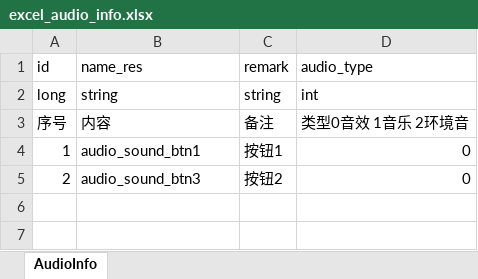
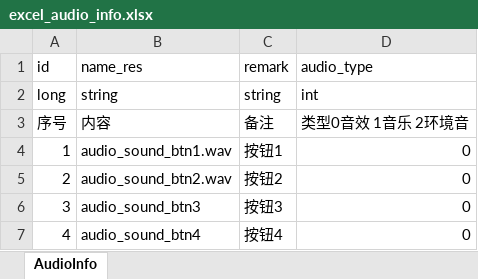
Before and after one commit to wobushiren79/ThaumAge, an Excel workbook: ThaumAge/Assets/Data/Excel/excel_audio_info.xlsx, sheet AudioInfo, drawn as a sheet; values as stored, in another font and other column widths than the file's, no borders; the diff names each change by its address in the sheet, - before the commit and + after, or states it on an @@ line.

```diff
--- a/ThaumAge/Assets/Data/Excel/excel_audio_info.xlsx (sheet AudioInfo)
+++ b/ThaumAge/Assets/Data/Excel/excel_audio_info.xlsx (sheet AudioInfo)
-B4: audio_sound_btn1
+B4: audio_sound_btn1.wav
-B5: audio_sound_btn3
+B5: audio_sound_btn2.wav
+row 6: 3 | audio_sound_btn3 | 按钮3 | 0
+row 7: 4 | audio_sound_btn4 | 按钮4 | 0
```
Also changed, not shown: 23 other files.
